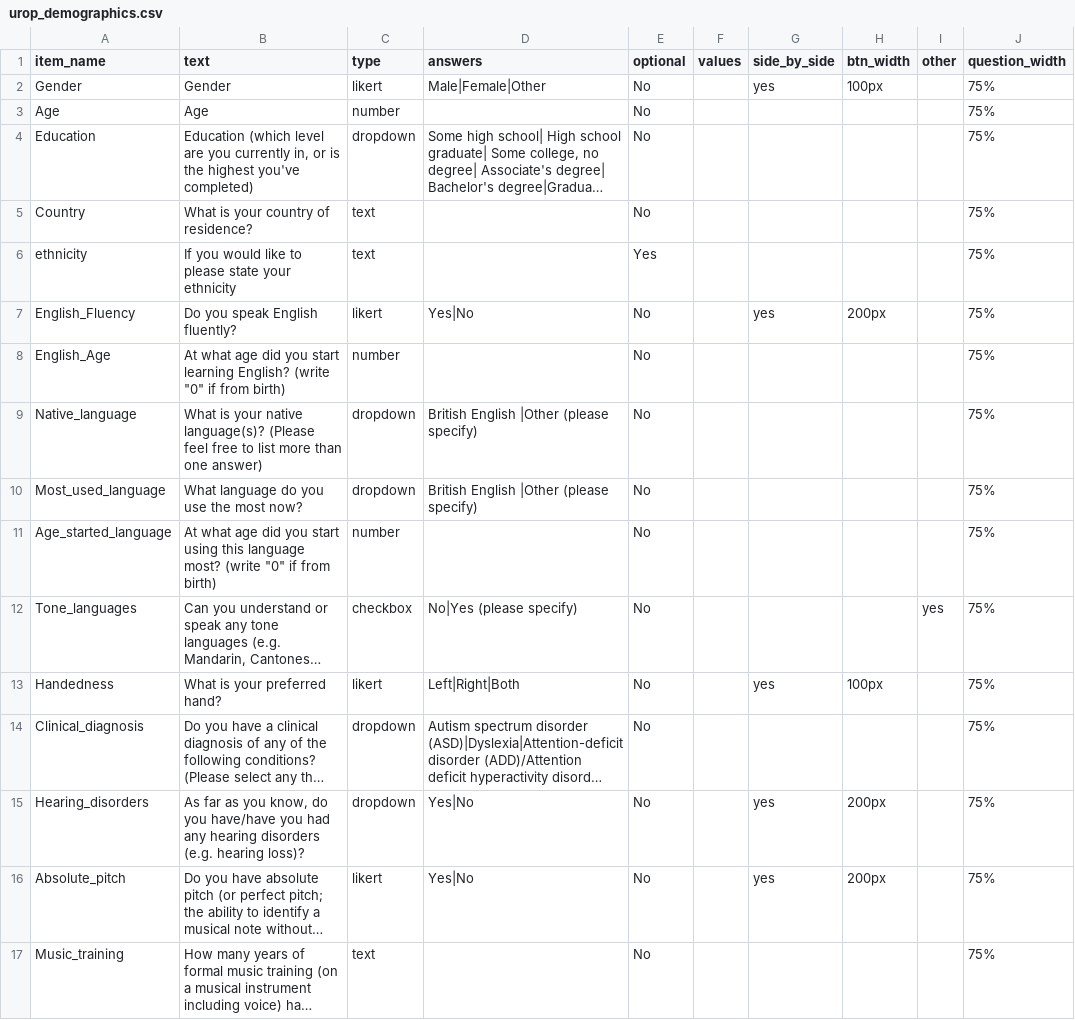
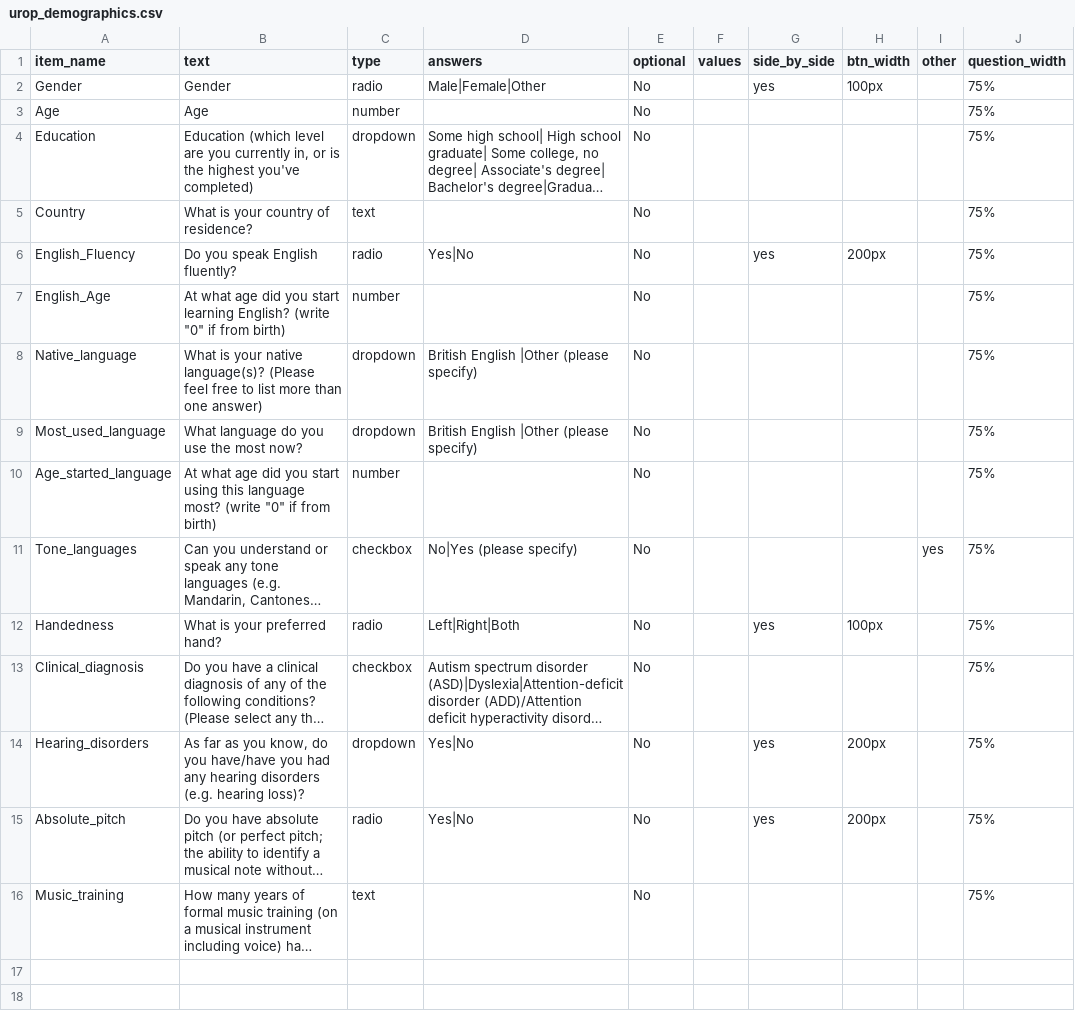
Before and after one commit to zhao-haffey/eye-tracking-face-voice, a CSV file: User/Surveys/urop_demographics.csv, drawn as a sheet; long unchanged cells end in …; removed rows and columns are numbered as before the commit, all else as after; the diff names each change by its address in the sheet, - before the commit and + after, or states it on an @@ line.

Commit message:
surveys updated

```diff
--- a/User/Surveys/urop_demographics.csv
+++ b/User/Surveys/urop_demographics.csv
-C2 (type): likert
+C2 (type): radio
-row 6: ethnicity | If you would like to please state your ethnicity | text |  | Yes |  |  |  |  | 75%
-C6 (type): likert
+C6 (type): radio
-C12 (type): likert
+C12 (type): radio
-C13 (type): dropdown
+C13 (type): checkbox
-C15 (type): likert
+C15 (type): radio
```
Also changed, not shown: 2 other files.
